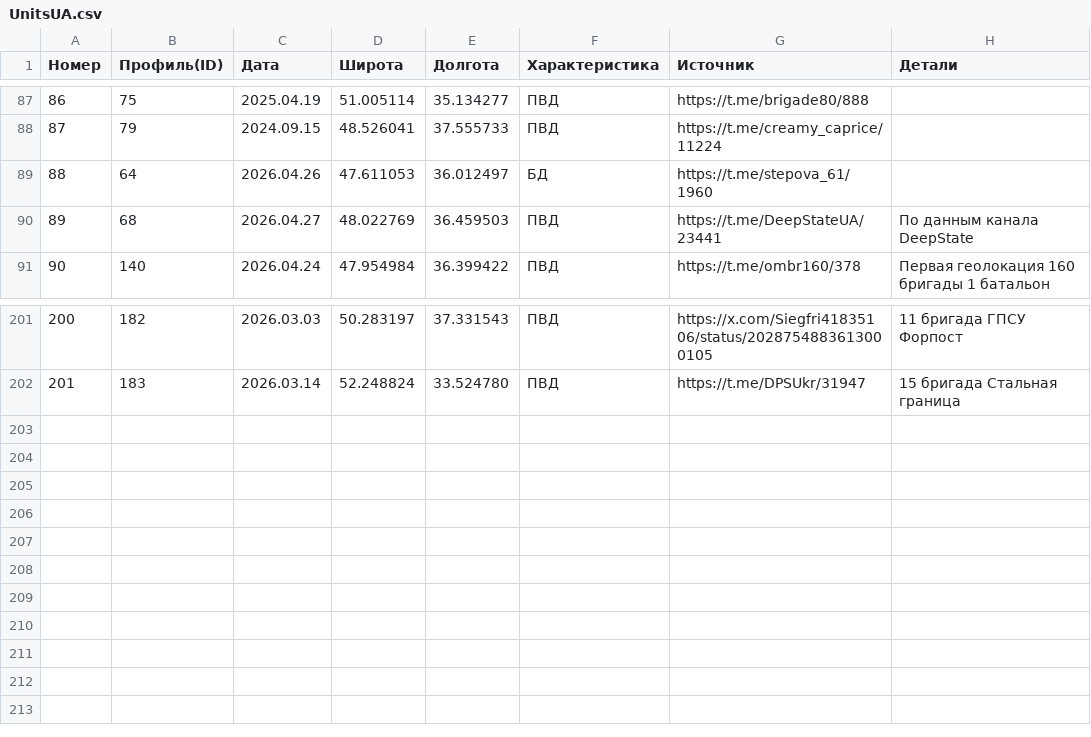
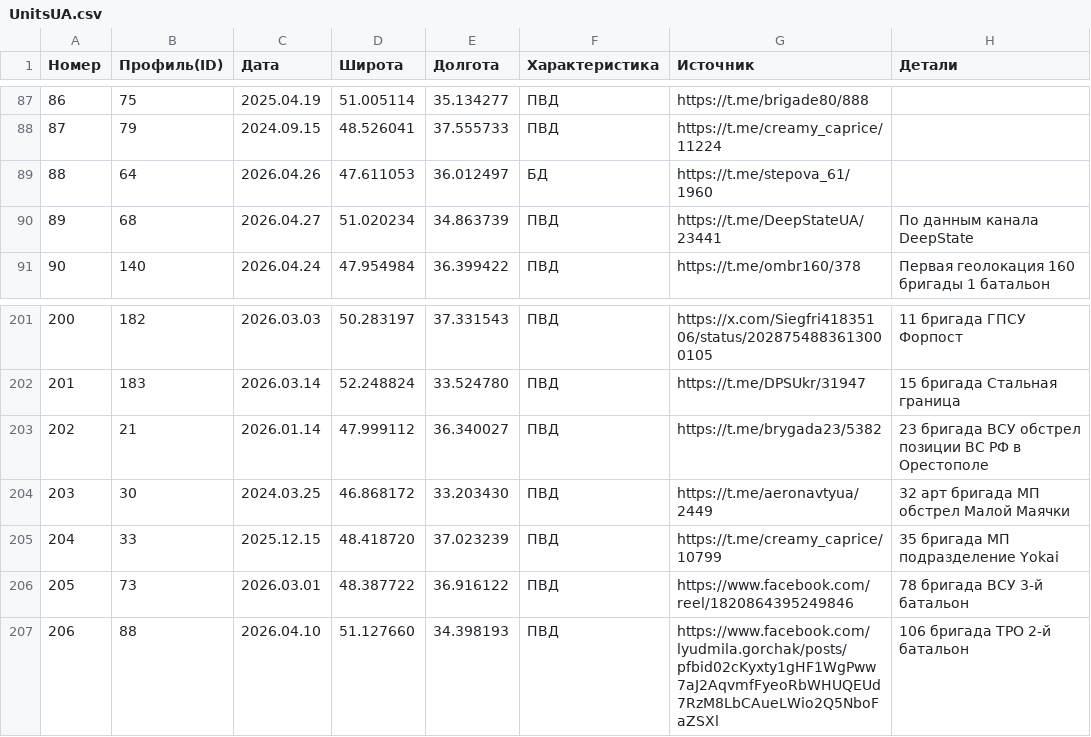
Before and after one commit to creamy-caprice/dataviewer, a CSV file: kml/Geolocations/UnitsUA.csv, drawn as a sheet; only a part is shown, gaps mark what is left out.

Commit message:
Add files via upload

```diff
--- a/kml/Geolocations/UnitsUA.csv
+++ b/kml/Geolocations/UnitsUA.csv
@@ -89,3 +89,3 @@
 88,64,2026.04.26,47.611053,36.012497,БД,https://t.me/stepova_61/1960,
-89,68,2026.04.27,48.022769,36.459503,ПВД,https://t.me/DeepStateUA/23441,По данным канала DeepState
+89,68,2026.04.27,51.020234,34.863739,ПВД,https://t.me/DeepStateUA/23441,По данным канала DeepState
 90,140,2026.04.24,47.954984,36.399422,ПВД,https://t.me/ombr160/378,Первая геолокация 160 бригады 1 батальон
@@ -202 +202,6 @@
 201,183,2026.03.14,52.248824,33.524780,ПВД,https://t.me/DPSUkr/31947,15 бригада Стальная граница
+202,21,2026.01.14,47.999112,36.340027,ПВД,https://t.me/brygada23/5382,23 бригада ВСУ обстрел позиции ВС РФ в Орестополе
+203,30,2024.03.25,46.868172,33.203430,ПВД,https://t.me/aeronavtyua/2449,32 арт бригада МП  обстрел Малой Маячки
+204,33,2025.12.15,48.418720,37.023239,ПВД,https://t.me/creamy_caprice/10799,35 бригада МП подразделение Yokai
+205,73,2026.03.01,48.387722,36.916122,ПВД,https://www.facebook.com/reel/1820864395249846,78 бригада ВСУ 3-й батальон
+206,88,2026.04.10,51.127660,34.398193,ПВД,https://www.facebook.com/lyudmila.gorchak/posts/pfbid02cKyxty1gHF1WgPww7aJ2AqvmfFyeoRbWHUQEUd7RzM8LbCAueLWio2Q5NboFaZSXl,106 бригада ТРО 2-й батальон
```
